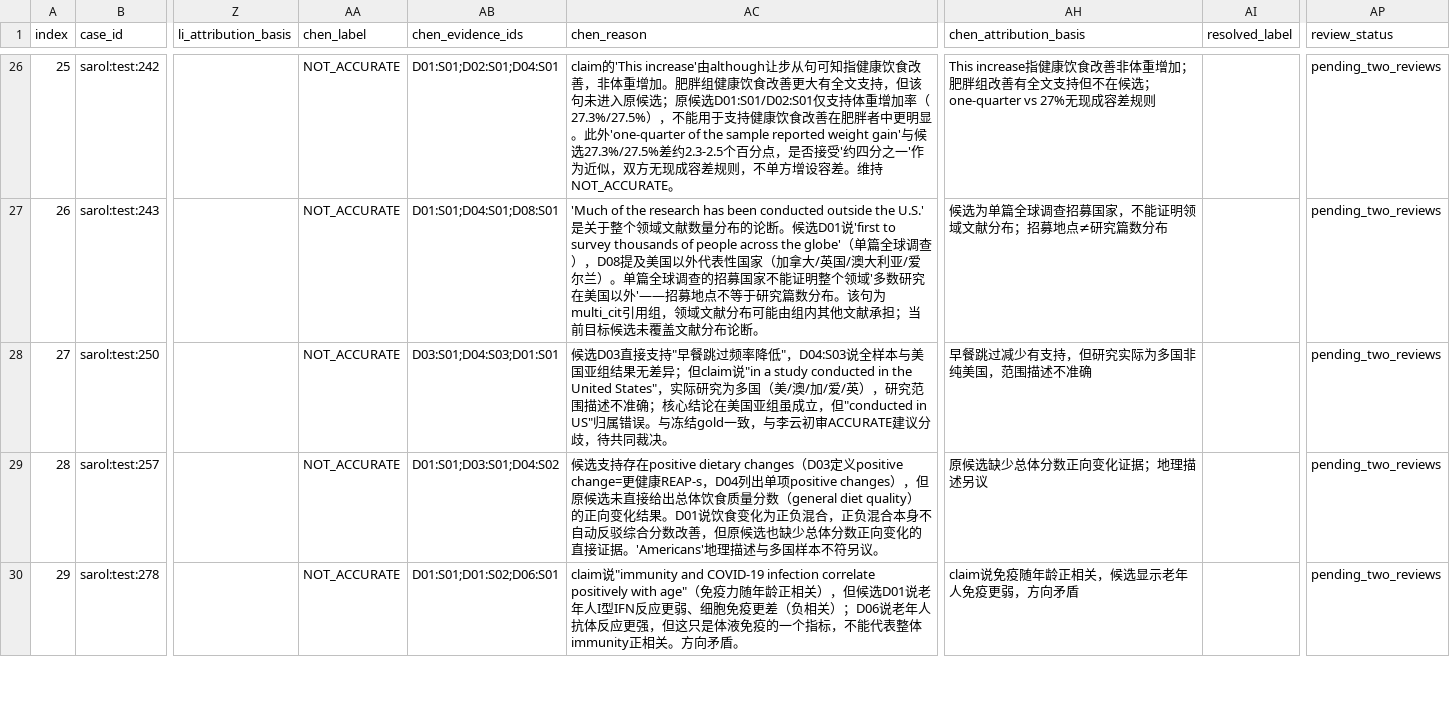
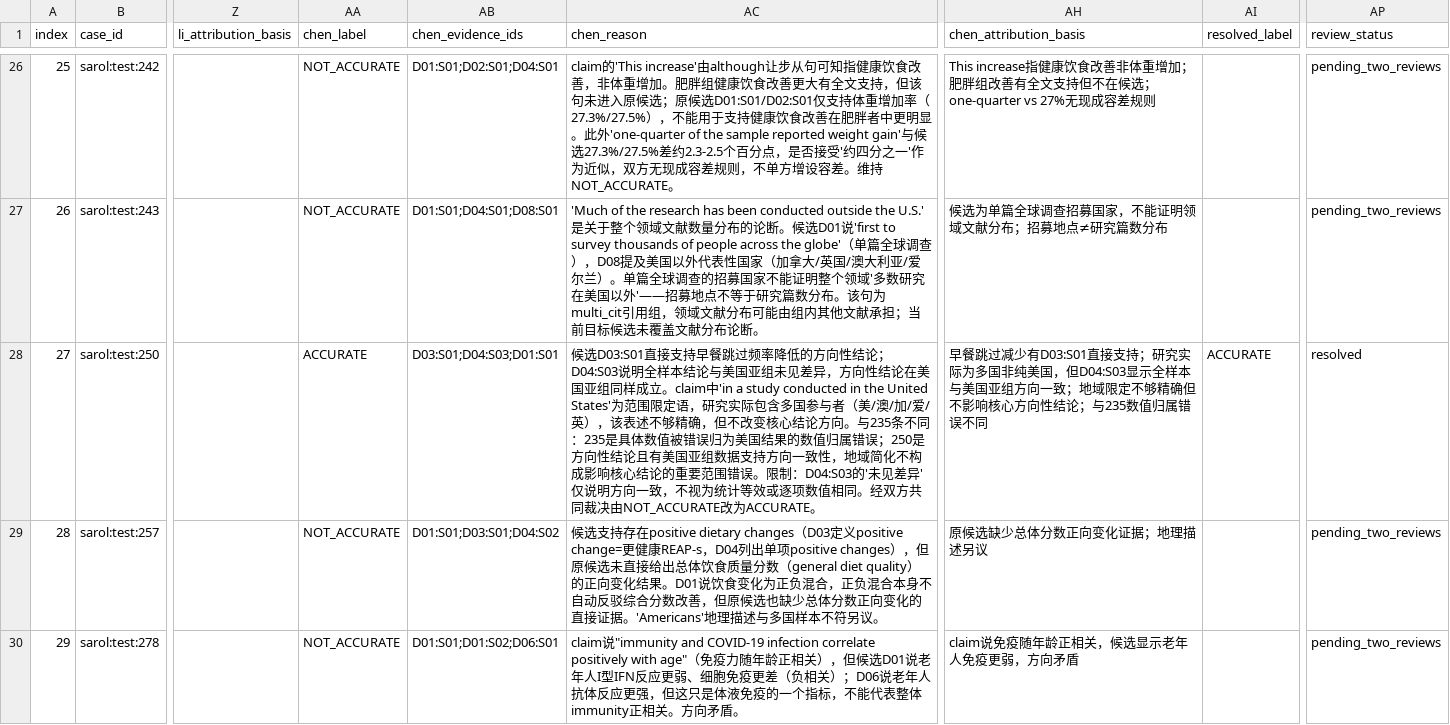
Before and after one commit to LeegenSteven/academic-misconduct, a CSV file: deliverables/2026-10-20_45条漏检案例复核/miss45_review_陈明进v7_20261022.csv, drawn as a sheet; only a part is shown, gaps mark what is left out; the diff names each change by its address in the sheet, - before the commit and + after, or states it on an @@ line.

Commit message:
v7: 250共同裁决改为ACCURATE(方向性结论+美国亚组支持,地域简化不影响核心);最终分布5ACC/40NA

```diff
--- a/deliverables/2026-10-20_45条漏检案例复核/miss45_review_陈明进v7_20261022.csv
+++ b/deliverables/2026-10-20_45条漏检案例复核/miss45_review_陈明进v7_20261022.csv
-AA28 (chen_label): NOT_ACCURATE
+AA28 (chen_label): ACCURATE
-AC28 (chen_reason): 候选D03直接支持"早餐跳过频率降低"，D04:S03说全样本与美国亚组结果无差异；但claim说"in a study conducted in the United States"，实际研究为多国（美/澳/加/爱/英），研究范围描述不准确；核心结论在美国亚组虽成立，但"conducted in US"归属错误。与冻结gold一致，与李云初审ACCURATE建议分歧，待共同裁决。
+AC28 (chen_reason): 候选D03:S01直接支持早餐跳过频率降低的方向性结论；D04:S03说明全样本结论与美国亚组未见差异，方向性结论在美国亚组同样成立。claim中'in a study conducted in the United States'为范围限定语，研究实际包含多国参与者（美/澳/加/爱/英），该表述不够精确，但不改变核心结论方向。与235条不同：235是具体数值被错误归为美国结果的数值归属错误；250是方向性结论且有美国亚组数据支持方向一致性，地域简化不构成影响核心结论的重要范围错误。限制：D04:S03的'未见差异'仅说明方向一致，不视为统计等效或逐项数值相同。经双方共同裁决由NOT_ACCURATE改为ACCURATE。
-AH28 (chen_attribution_basis): …过减少有支持，但研究实际为多国非纯美国，范围描述不准确
+AH28 (chen_attribution_basis): …过减少有D03:S01直接支持；研究实际为多国非纯美国，但D04:S03显示全样本与美国亚组方向一致；地域限定不够精确但不影响核心方向性结论；与235数值归属错误不同
-AI28 (resolved_label): (empty)
+AI28 (resolved_label): ACCURATE
-AP28 (review_status): pending_two_reviews
+AP28 (review_status): resolved
```
Also changed, not shown: 2 other files.
